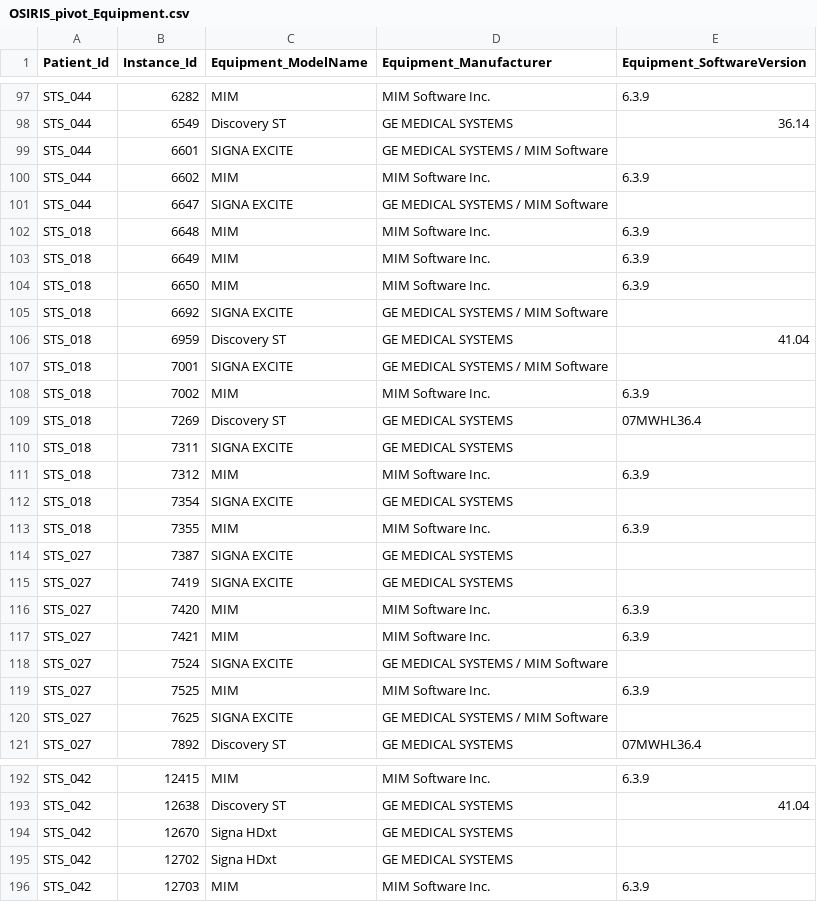
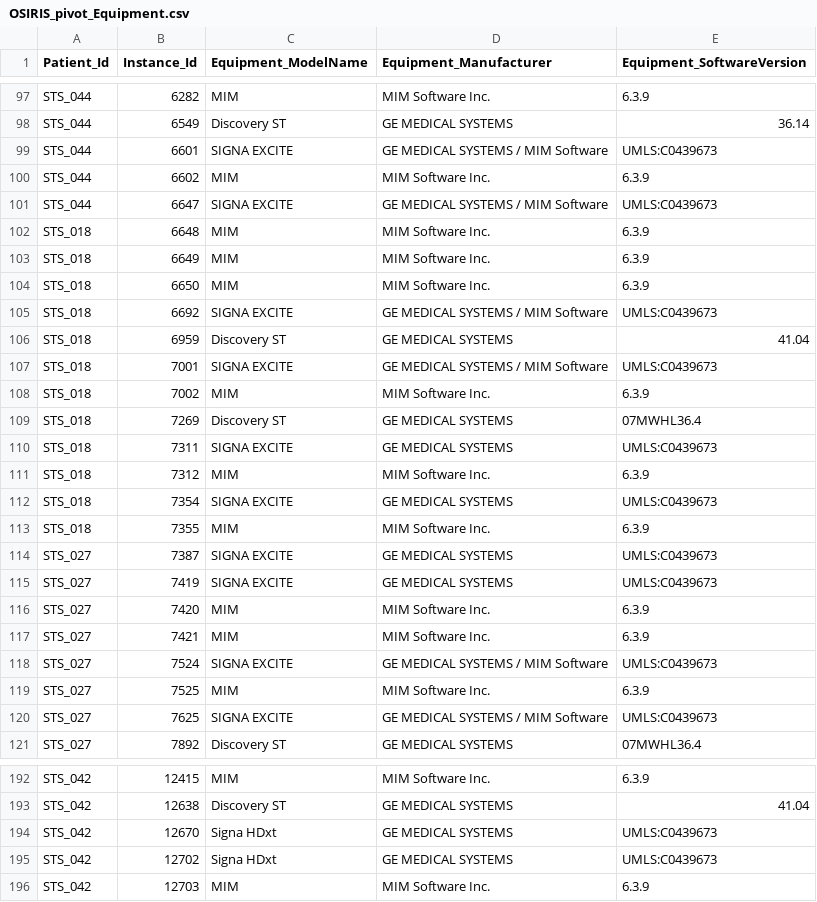
Before and after one commit to tbaudier/OSIRIS, a CSV file: pivot/OSIRIS_pivot_Equipment.csv, drawn as a sheet; only a part is shown, gaps mark what is left out; the diff covers the shown part only.

```diff
--- a/pivot/OSIRIS_pivot_Equipment.csv
+++ b/pivot/OSIRIS_pivot_Equipment.csv
@@ -98,5 +98,5 @@ STS_044,6282,MIM,MIM Software Inc.,6.3.9
 STS_044,6549,Discovery ST,GE MEDICAL SYSTEMS,36.14
-STS_044,6601,SIGNA EXCITE,GE MEDICAL SYSTEMS / MIM Software,
+STS_044,6601,SIGNA EXCITE,GE MEDICAL SYSTEMS / MIM Software,UMLS:C0439673
 STS_044,6602,MIM,MIM Software Inc.,6.3.9
-STS_044,6647,SIGNA EXCITE,GE MEDICAL SYSTEMS / MIM Software,
+STS_044,6647,SIGNA EXCITE,GE MEDICAL SYSTEMS / MIM Software,UMLS:C0439673
 STS_018,6648,MIM,MIM Software Inc.,6.3.9
@@ -104,18 +104,18 @@ STS_018,6649,MIM,MIM Software Inc.,6.3.9
 STS_018,6650,MIM,MIM Software Inc.,6.3.9
-STS_018,6692,SIGNA EXCITE,GE MEDICAL SYSTEMS / MIM Software,
+STS_018,6692,SIGNA EXCITE,GE MEDICAL SYSTEMS / MIM Software,UMLS:C0439673
 STS_018,6959,Discovery ST,GE MEDICAL SYSTEMS,41.04
-STS_018,7001,SIGNA EXCITE,GE MEDICAL SYSTEMS / MIM Software,
+STS_018,7001,SIGNA EXCITE,GE MEDICAL SYSTEMS / MIM Software,UMLS:C0439673
 STS_018,7002,MIM,MIM Software Inc.,6.3.9
 STS_018,7269,Discovery ST,GE MEDICAL SYSTEMS,07MWHL36.4
-STS_018,7311,SIGNA EXCITE,GE MEDICAL SYSTEMS,
+STS_018,7311,SIGNA EXCITE,GE MEDICAL SYSTEMS,UMLS:C0439673
 STS_018,7312,MIM,MIM Software Inc.,6.3.9
-STS_018,7354,SIGNA EXCITE,GE MEDICAL SYSTEMS,
+STS_018,7354,SIGNA EXCITE,GE MEDICAL SYSTEMS,UMLS:C0439673
 STS_018,7355,MIM,MIM Software Inc.,6.3.9
-STS_027,7387,SIGNA EXCITE,GE MEDICAL SYSTEMS,
-STS_027,7419,SIGNA EXCITE,GE MEDICAL SYSTEMS,
+STS_027,7387,SIGNA EXCITE,GE MEDICAL SYSTEMS,UMLS:C0439673
+STS_027,7419,SIGNA EXCITE,GE MEDICAL SYSTEMS,UMLS:C0439673
 STS_027,7420,MIM,MIM Software Inc.,6.3.9
 STS_027,7421,MIM,MIM Software Inc.,6.3.9
-STS_027,7524,SIGNA EXCITE,GE MEDICAL SYSTEMS / MIM Software,
+STS_027,7524,SIGNA EXCITE,GE MEDICAL SYSTEMS / MIM Software,UMLS:C0439673
 STS_027,7525,MIM,MIM Software Inc.,6.3.9
-STS_027,7625,SIGNA EXCITE,GE MEDICAL SYSTEMS / MIM Software,
+STS_027,7625,SIGNA EXCITE,GE MEDICAL SYSTEMS / MIM Software,UMLS:C0439673
 STS_027,7892,Discovery ST,GE MEDICAL SYSTEMS,07MWHL36.4
@@ -193,4 +193,4 @@ STS_042,12415,MIM,MIM Software Inc.,6.3.9
 STS_042,12638,Discovery ST,GE MEDICAL SYSTEMS,41.04
-STS_042,12670,Signa HDxt,GE MEDICAL SYSTEMS,
-STS_042,12702,Signa HDxt,GE MEDICAL SYSTEMS,
+STS_042,12670,Signa HDxt,GE MEDICAL SYSTEMS,UMLS:C0439673
+STS_042,12702,Signa HDxt,GE MEDICAL SYSTEMS,UMLS:C0439673
 STS_042,12703,MIM,MIM Software Inc.,6.3.9
```
Also changed, not shown: 151 edited cells elsewhere in this file, pivot/OSIRIS_pivot_RadiomicsFeature.csv, pivot/OSIRIS_pivot_Study.csv, 7 other files.
